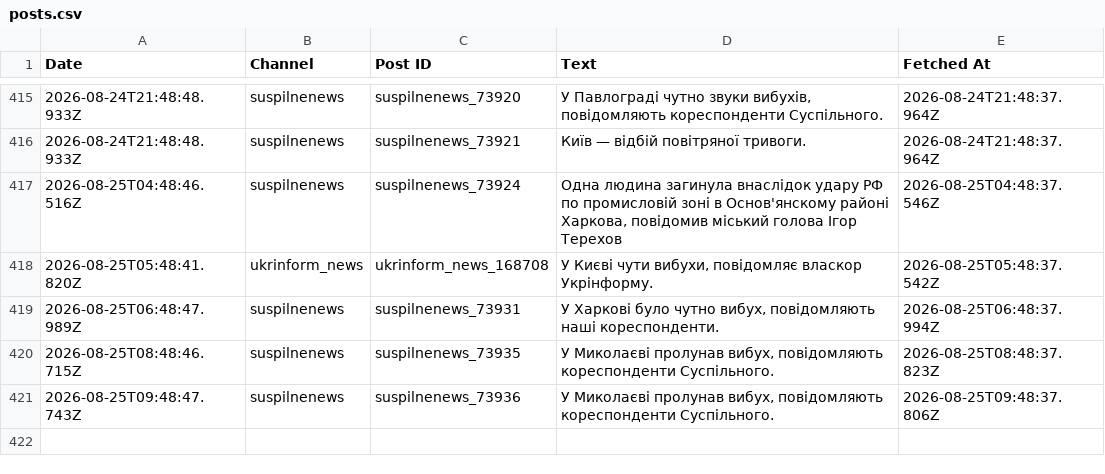
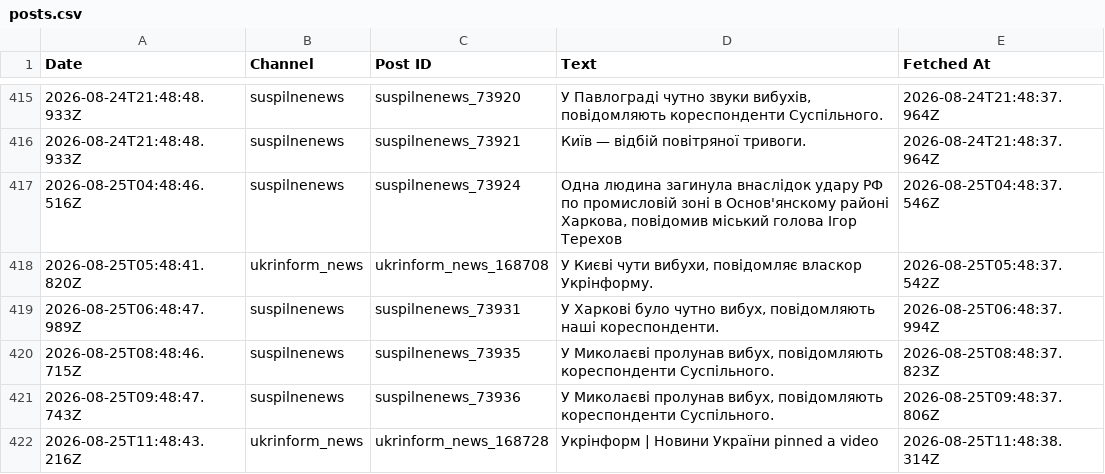
Before and after one commit to ymotorna/news-digest-data, a CSV file: posts.csv, drawn as a sheet; only a part is shown, gaps mark what is left out; the diff names each change by its address in the sheet, - before the commit and + after, or states it on an @@ line.

Commit message:
Update 2026-08-25T11:48

```diff
--- a/posts.csv
+++ b/posts.csv
+row 422: 2026-08-25T11:48:43.216Z | ukrinform_news | ukrinform_news_168728 | Укрінформ | Новини України pinned a video | 2026-08-25T11:48:38.314Z
```
